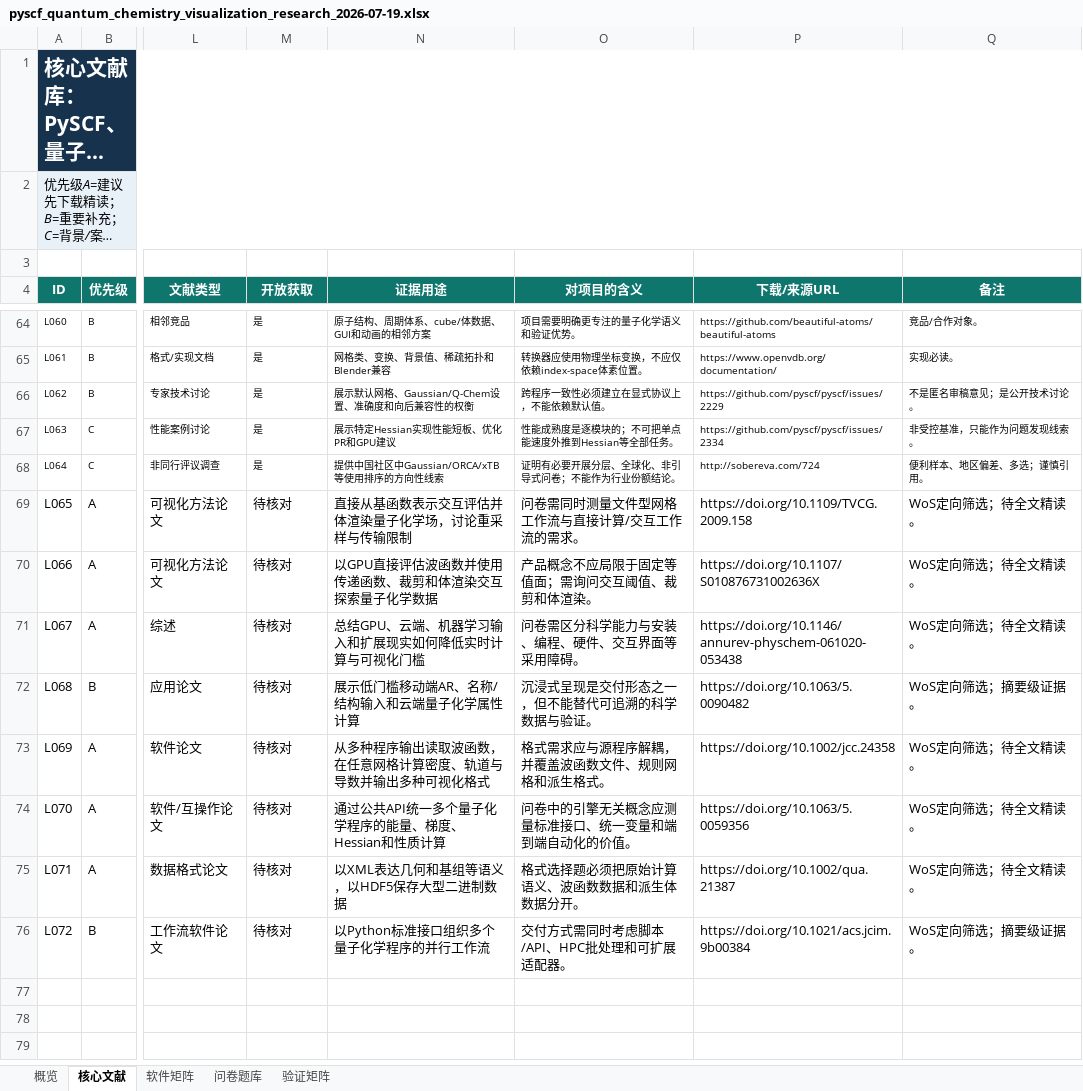
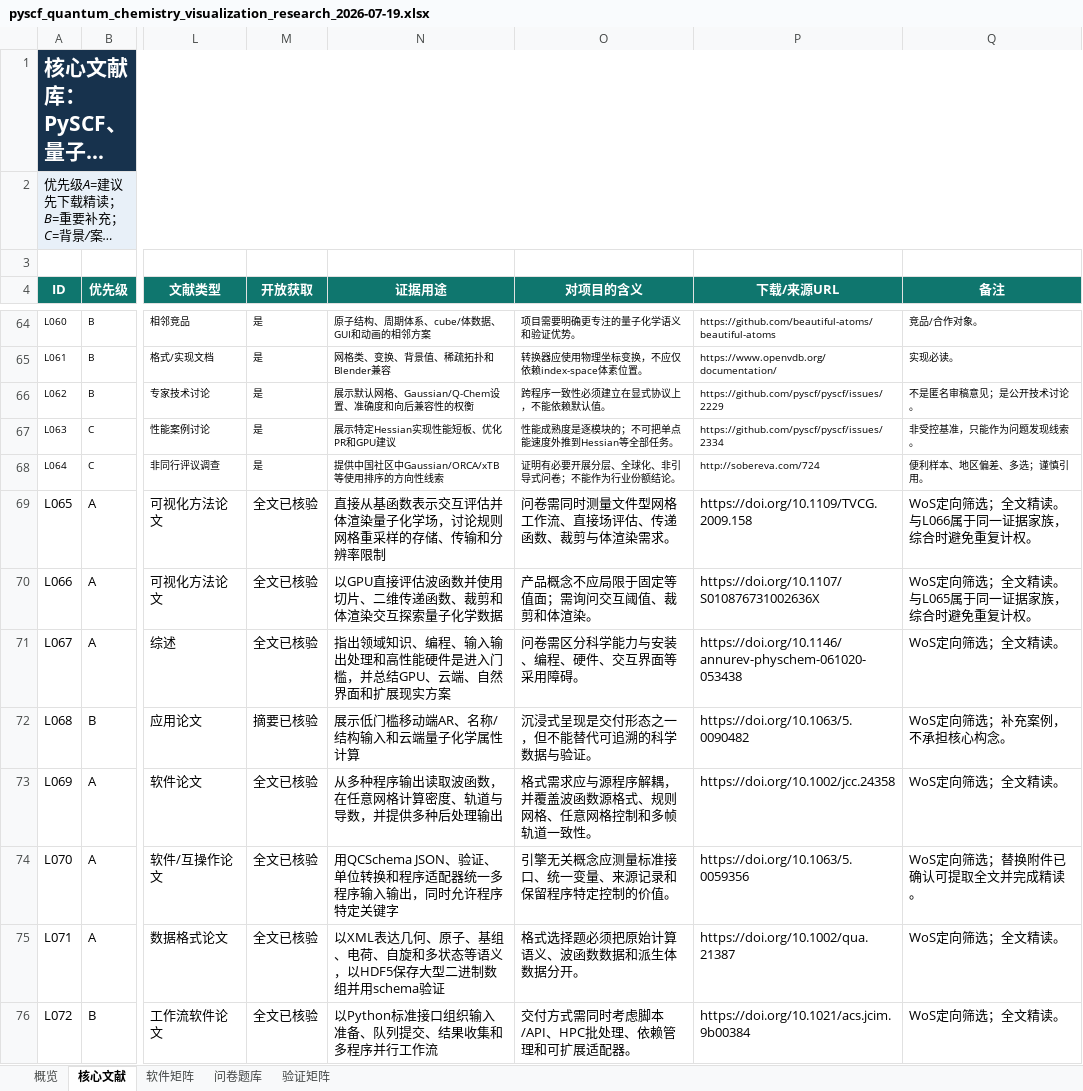
Before and after one commit to psiQAQ/quantum-chemistry-visualization-survey, an Excel workbook: pyscf_quantum_chemistry_visualization_research_2026-07-19.xlsx, sheet 核心文献, drawn as a sheet; only a part is shown, gaps mark what is left out; long unchanged cells end in …; values as stored, in another font and other column widths than the file's, no borders; conditional formats and table styles not drawn; the diff names each change by its address in the sheet, - before the commit and + after, or states it on an @@ line.

```diff
--- a/pyscf_quantum_chemistry_visualization_research_2026-07-19.xlsx (sheet 核心文献)
+++ b/pyscf_quantum_chemistry_visualization_research_2026-07-19.xlsx (sheet 核心文献)
-M69:M71 (开放获取): 待核对
+M69:M71 (开放获取): 全文已核验
-N69 (证据用途): 直接从基函数表示交互评估并体渲染量子化学场，讨论重采样与传输限制
+N69 (证据用途): 直接从基函数表示交互评估并体渲染量子化学场，讨论规则网格重采样的存储、传输和分辨率限制
-O69 (对项目的含义): 问卷需同时测量文件型网格工作流与直接计算/交互工作流的需求。
+O69 (对项目的含义): 问卷需同时测量文件型网格工作流、直接场评估、传递函数、裁剪与体渲染需求。
-Q69 (备注): WoS定向筛选；待全文精读。
+Q69 (备注): WoS定向筛选；全文精读。与L066属于同一证据家族，综合时避免重复计权。
-N70 (证据用途): 以GPU直接评估波函数并使用传递函数、裁剪和体渲染交互探索量子化学数据
+N70 (证据用途): 以GPU直接评估波函数并使用切片、二维传递函数、裁剪和体渲染交互探索量子化学数据
-Q70 (备注): WoS定向筛选；待全文精读。
+Q70 (备注): WoS定向筛选；全文精读。与L065属于同一证据家族，综合时避免重复计权。
-N71 (证据用途): 总结GPU、云端、机器学习输入和扩展现实如何降低实时计算与可视化门槛
+N71 (证据用途): 指出领域知识、编程、输入输出处理和高性能硬件是进入门槛，并总结GPU、云端、自然界面和扩展现实方案
-Q71 (备注): WoS定向筛选；待全文精读。
+Q71 (备注): WoS定向筛选；全文精读。
-M72 (开放获取): 待核对
+M72 (开放获取): 摘要已核验
-Q72 (备注): WoS定向筛选；摘要级证据。
+Q72 (备注): WoS定向筛选；补充案例，不承担核心构念。
-M73:M76 (开放获取): 待核对
+M73:M76 (开放获取): 全文已核验
-N73 (证据用途): 从多种程序输出读取波函数，在任意网格计算密度、轨道与导数并输出多种可视化格式
+N73 (证据用途): 从多种程序输出读取波函数，在任意网格计算密度、轨道与导数，并提供多种后处理输出
-O73 (对项目的含义): 格式需求应与源程序解耦，并覆盖波函数文件、规则网格和派生格式。
+O73 (对项目的含义): 格式需求应与源程序解耦，并覆盖波函数源格式、规则网格、任意网格控制和多帧轨道一致性。
-Q73 (备注): WoS定向筛选；待全文精读。
+Q73 (备注): WoS定向筛选；全文精读。
-N74 (证据用途): 通过公共API统一多个量子化学程序的能量、梯度、Hessian和性质计算
+N74 (证据用途): 用QCSchema JSON、验证、单位转换和程序适配器统一多程序输入输出，同时允许程序特定关键字
-O74 (对项目的含义): 问卷中的引擎无关概念应测量标准接口、统一变量和端到端自动化的价值。
+O74 (对项目的含义): 引擎无关概念应测量标准接口、统一变量、来源记录和保留程序特定控制的价值。
-Q74 (备注): WoS定向筛选；待全文精读。
+Q74 (备注): WoS定向筛选；替换附件已确认可提取全文并完成精读。
-N75 (证据用途): 以XML表达几何和基组等语义，以HDF5保存大型二进制数据
+N75 (证据用途): 以XML表达几何、原子、基组、电荷、自旋和多状态等语义，以HDF5保存大型二进制数组并用schema验证
-Q75 (备注): WoS定向筛选；待全文精读。
+Q75 (备注): WoS定向筛选；全文精读。
-N76 (证据用途): 以Python标准接口组织多个量子化学程序的并行工作流
+N76 (证据用途): 以Python标准接口组织输入准备、队列提交、结果收集和多程序并行工作流
-O76 (对项目的含义): 交付方式需同时考虑脚本/API、HPC批处理和可扩展适配器。
+O76 (对项目的含义): 交付方式需同时考虑脚本/API、HPC批处理、依赖管理和可扩展适配器。
-Q76 (备注): WoS定向筛选；摘要级证据。
+Q76 (备注): WoS定向筛选；全文精读。
```
Also changed, not shown: sheet 问卷题库, sheet 概览, charts or pictures, 7 other files.
